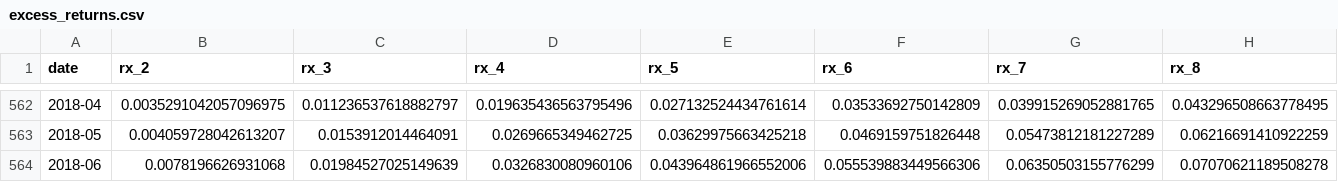
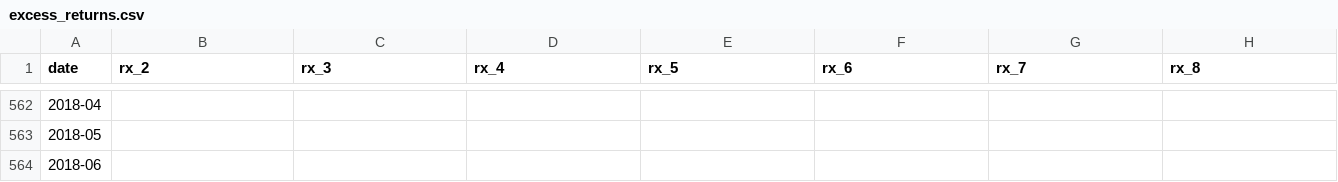
Before and after one commit to artemii2006/article10, a CSV file: data_processed/excess_returns.csv, drawn as a sheet; only a part is shown, gaps mark what is left out; the diff covers the shown part only; the diff names each change by its address in the sheet, - before the commit and + after, or states it on an @@ line.

```diff
--- a/data_processed/excess_returns.csv
+++ b/data_processed/excess_returns.csv
-B562 (rx_2): 0.0035291042057096975
+B562 (rx_2): (empty)
-C562 (rx_3): 0.011236537618882797
+C562 (rx_3): (empty)
-D562 (rx_4): 0.019635436563795496
+D562 (rx_4): (empty)
-E562 (rx_5): 0.027132524434761614
+E562 (rx_5): (empty)
-F562 (rx_6): 0.03533692750142809
+F562 (rx_6): (empty)
-G562 (rx_7): 0.039915269052881765
+G562 (rx_7): (empty)
-H562 (rx_8): 0.043296508663778495
+H562 (rx_8): (empty)
-B563 (rx_2): 0.004059728042613207
+B563 (rx_2): (empty)
-C563 (rx_3): 0.0153912014464091
+C563 (rx_3): (empty)
-D563 (rx_4): 0.0269665349462725
+D563 (rx_4): (empty)
-E563 (rx_5): 0.03629975663425218
+E563 (rx_5): (empty)
-F563 (rx_6): 0.0469159751826448
+F563 (rx_6): (empty)
-G563 (rx_7): 0.05473812181227289
+G563 (rx_7): (empty)
-H563 (rx_8): 0.06216691410922259
+H563 (rx_8): (empty)
-B564 (rx_2): 0.0078196626931068
+B564 (rx_2): (empty)
-C564 (rx_3): 0.01984527025149639
+C564 (rx_3): (empty)
-D564 (rx_4): 0.0326830080960106
+D564 (rx_4): (empty)
-E564 (rx_5): 0.043964861966552006
+E564 (rx_5): (empty)
-F564 (rx_6): 0.055539883449566306
+F564 (rx_6): (empty)
-G564 (rx_7): 0.06350503155776299
+G564 (rx_7): (empty)
-H564 (rx_8): 0.07070621189508278
+H564 (rx_8): (empty)
```
Also changed, not shown: 87 edited cells elsewhere in this file, 1 other file.
